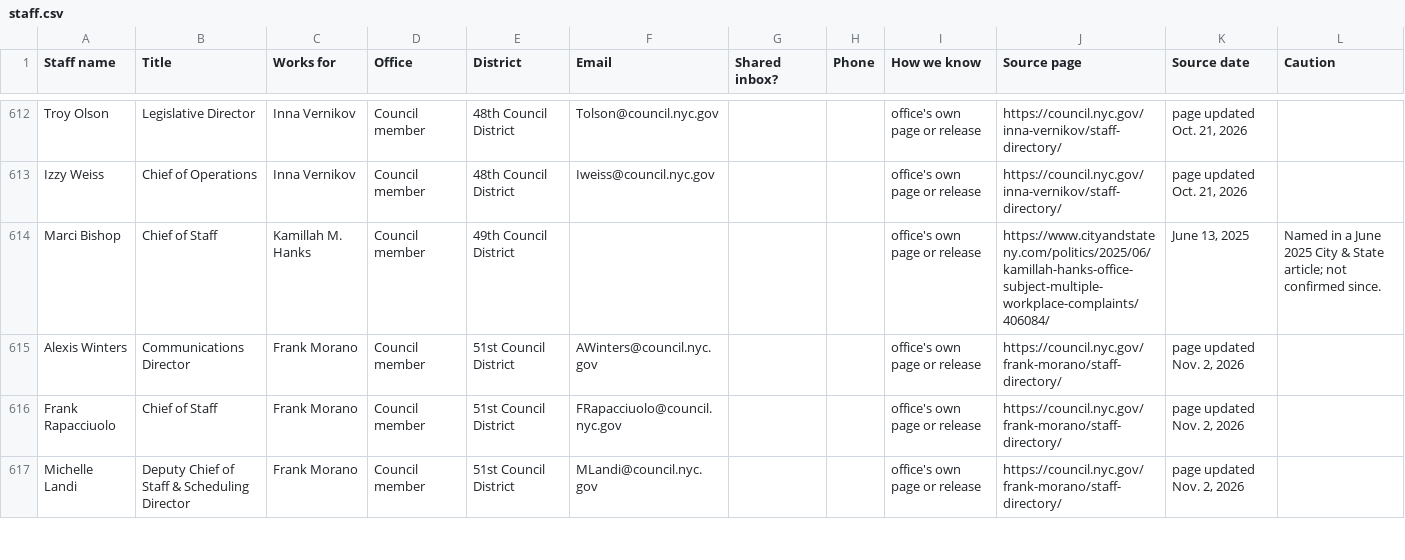
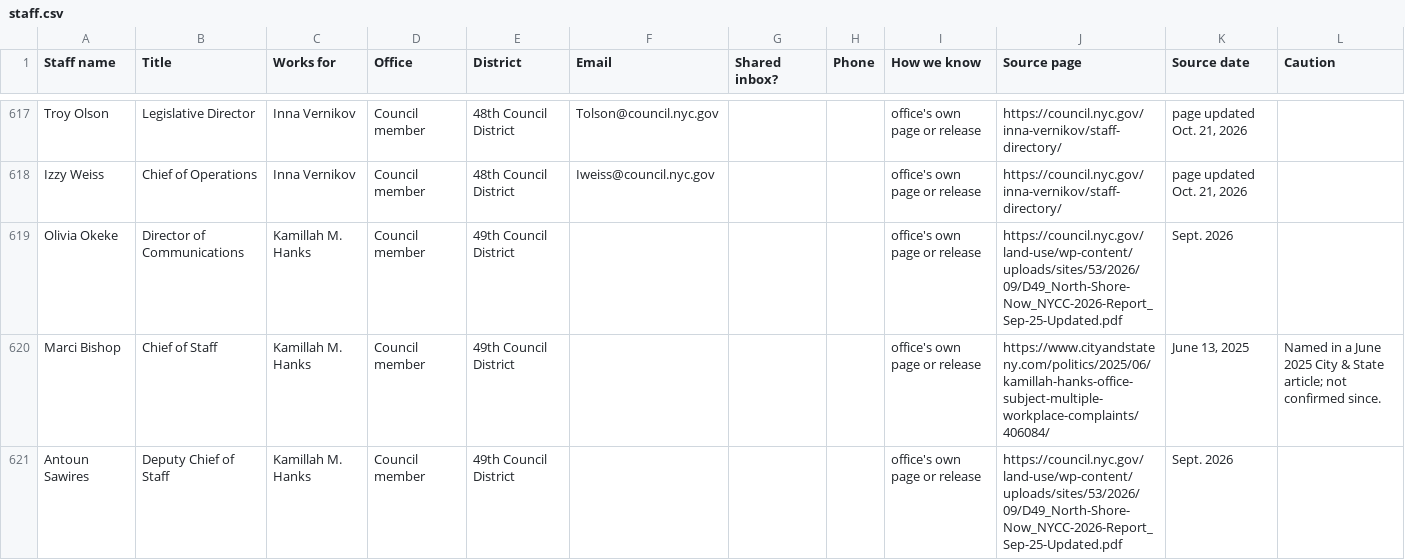
Before and after one commit to joshgreenman1973/experiments, a CSV file: nyc-elected-directory/data/staff.csv, drawn as a sheet; only a part is shown, gaps mark what is left out; the shorter side is filled out with more unchanged rows; the diff covers the shown part only; the diff names each change by its address in the sheet, - before the commit and + after, or states it on an @@ line.

```diff
--- a/nyc-elected-directory/data/staff.csv
+++ b/nyc-elected-directory/data/staff.csv
+row 619: Olivia Okeke | Director of Communications | Kamillah M. Hanks | Council member | 49th Council District |  |  |  | office's own page or release | https://council.nyc.gov/land-use/wp-content/uploads/sites/53/2026/09/D49_North-Shore-Now_NYCC-2026-Report_Sep-25-Updated.pdf | Sept. 2026
+row 621: Antoun Sawires | Deputy Chief of Staff | Kamillah M. Hanks | Council member | 49th Council District |  |  |  | office's own page or release | https://council.nyc.gov/land-use/wp-content/uploads/sites/53/2026/09/D49_North-Shore-Now_NYCC-2026-Report_Sep-25-Updated.pdf | Sept. 2026
```
Also changed, not shown: 9 added rows, 2 removed rows and 5 edited cells elsewhere in this file, nyc-elected-directory/data/directory.csv, 2 other files.
